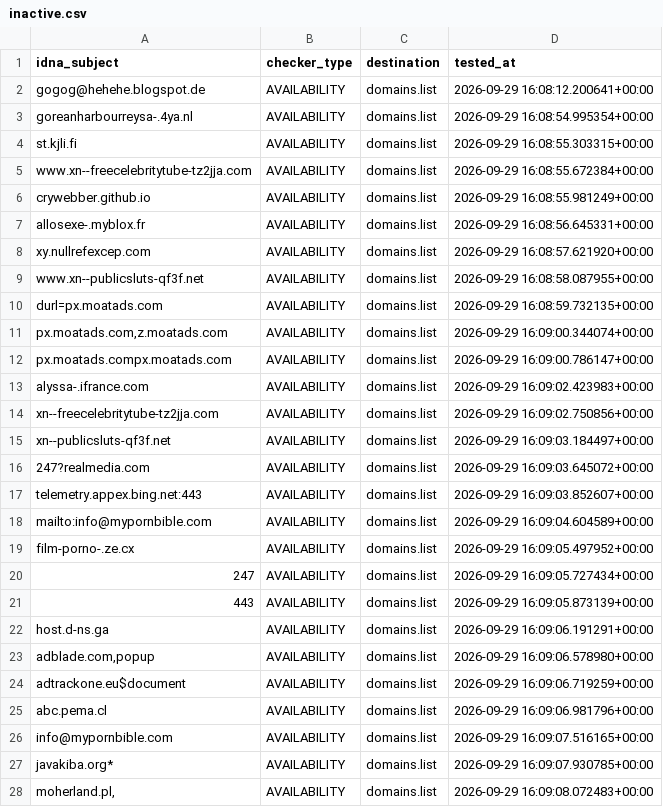
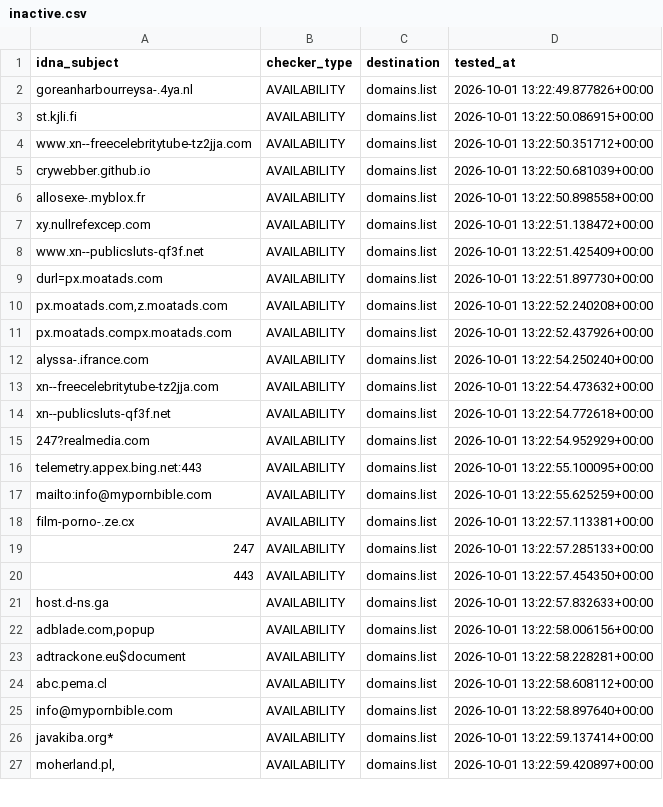
Before and after one commit to Ultimate-Hosts-Blacklist/repository-structure, a CSV file: .pyfunceble/inactive.csv, drawn as a sheet; only a part is shown; the diff covers the shown part only.

```diff
--- a/.pyfunceble/inactive.csv
+++ b/.pyfunceble/inactive.csv
@@ -1,28 +1,27 @@
 idna_subject,checker_type,destination,tested_at
-gogog@hehehe.blogspot.de,AVAILABILITY,domains.list,2026-09-29 16:08:12.200641+00:00
-goreanharbourreysa-.4ya.nl,AVAILABILITY,domains.list,2026-09-29 16:08:54.995354+00:00
-st.kjli.fi,AVAILABILITY,domains.list,2026-09-29 16:08:55.303315+00:00
-www.xn--freecelebritytube-tz2jja.com,AVAILABILITY,domains.list,2026-09-29 16:08:55.672384+00:00
-crywebber.github.io,AVAILABILITY,domains.list,2026-09-29 16:08:55.981249+00:00
-allosexe-.myblox.fr,AVAILABILITY,domains.list,2026-09-29 16:08:56.645331+00:00
-xy.nullrefexcep.com,AVAILABILITY,domains.list,2026-09-29 16:08:57.621920+00:00
-www.xn--publicsluts-qf3f.net,AVAILABILITY,domains.list,2026-09-29 16:08:58.087955+00:00
-durl=px.moatads.com,AVAILABILITY,domains.list,2026-09-29 16:08:59.732135+00:00
-"px.moatads.com,z.moatads.com",AVAILABILITY,domains.list,2026-09-29 16:09:00.344074+00:00
-px.moatads.compx.moatads.com,AVAILABILITY,domains.list,2026-09-29 16:09:00.786147+00:00
-alyssa-.ifrance.com,AVAILABILITY,domains.list,2026-09-29 16:09:02.423983+00:00
-xn--freecelebritytube-tz2jja.com,AVAILABILITY,domains.list,2026-09-29 16:09:02.750856+00:00
-xn--publicsluts-qf3f.net,AVAILABILITY,domains.list,2026-09-29 16:09:03.184497+00:00
-247?realmedia.com,AVAILABILITY,domains.list,2026-09-29 16:09:03.645072+00:00
-telemetry.appex.bing.net:443,AVAILABILITY,domains.list,2026-09-29 16:09:03.852607+00:00
-mailto:info@mypornbible.com,AVAILABILITY,domains.list,2026-09-29 16:09:04.604589+00:00
-film-porno-.ze.cx,AVAILABILITY,domains.list,2026-09-29 16:09:05.497952+00:00
-247,AVAILABILITY,domains.list,2026-09-29 16:09:05.727434+00:00
-443,AVAILABILITY,domains.list,2026-09-29 16:09:05.873139+00:00
-host.d-ns.ga,AVAILABILITY,domains.list,2026-09-29 16:09:06.191291+00:00
-"adblade.com,popup",AVAILABILITY,domains.list,2026-09-29 16:09:06.578980+00:00
-adtrackone.eu$document,AVAILABILITY,domains.list,2026-09-29 16:09:06.719259+00:00
-abc.pema.cl,AVAILABILITY,domains.list,2026-09-29 16:09:06.981796+00:00
-info@mypornbible.com,AVAILABILITY,domains.list,2026-09-29 16:09:07.516165+00:00
-javakiba.org*,AVAILABILITY,domains.list,2026-09-29 16:09:07.930785+00:00
-"moherland.pl,",AVAILABILITY,domains.list,2026-09-29 16:09:08.072483+00:00
+goreanharbourreysa-.4ya.nl,AVAILABILITY,domains.list,2026-10-01 13:22:49.877826+00:00
+st.kjli.fi,AVAILABILITY,domains.list,2026-10-01 13:22:50.086915+00:00
+www.xn--freecelebritytube-tz2jja.com,AVAILABILITY,domains.list,2026-10-01 13:22:50.351712+00:00
+crywebber.github.io,AVAILABILITY,domains.list,2026-10-01 13:22:50.681039+00:00
+allosexe-.myblox.fr,AVAILABILITY,domains.list,2026-10-01 13:22:50.898558+00:00
+xy.nullrefexcep.com,AVAILABILITY,domains.list,2026-10-01 13:22:51.138472+00:00
+www.xn--publicsluts-qf3f.net,AVAILABILITY,domains.list,2026-10-01 13:22:51.425409+00:00
+durl=px.moatads.com,AVAILABILITY,domains.list,2026-10-01 13:22:51.897730+00:00
+"px.moatads.com,z.moatads.com",AVAILABILITY,domains.list,2026-10-01 13:22:52.240208+00:00
+px.moatads.compx.moatads.com,AVAILABILITY,domains.list,2026-10-01 13:22:52.437926+00:00
+alyssa-.ifrance.com,AVAILABILITY,domains.list,2026-10-01 13:22:54.250240+00:00
+xn--freecelebritytube-tz2jja.com,AVAILABILITY,domains.list,2026-10-01 13:22:54.473632+00:00
+xn--publicsluts-qf3f.net,AVAILABILITY,domains.list,2026-10-01 13:22:54.772618+00:00
+247?realmedia.com,AVAILABILITY,domains.list,2026-10-01 13:22:54.952929+00:00
+telemetry.appex.bing.net:443,AVAILABILITY,domains.list,2026-10-01 13:22:55.100095+00:00
+mailto:info@mypornbible.com,AVAILABILITY,domains.list,2026-10-01 13:22:55.625259+00:00
+film-porno-.ze.cx,AVAILABILITY,domains.list,2026-10-01 13:22:57.113381+00:00
+247,AVAILABILITY,domains.list,2026-10-01 13:22:57.285133+00:00
+443,AVAILABILITY,domains.list,2026-10-01 13:22:57.454350+00:00
+host.d-ns.ga,AVAILABILITY,domains.list,2026-10-01 13:22:57.832633+00:00
+"adblade.com,popup",AVAILABILITY,domains.list,2026-10-01 13:22:58.006156+00:00
+adtrackone.eu$document,AVAILABILITY,domains.list,2026-10-01 13:22:58.228281+00:00
+abc.pema.cl,AVAILABILITY,domains.list,2026-10-01 13:22:58.608112+00:00
+info@mypornbible.com,AVAILABILITY,domains.list,2026-10-01 13:22:58.897640+00:00
+javakiba.org*,AVAILABILITY,domains.list,2026-10-01 13:22:59.137414+00:00
+"moherland.pl,",AVAILABILITY,domains.list,2026-10-01 13:22:59.420897+00:00
```
Also changed, not shown: 11 edited cells elsewhere in this file, 15 other files.
